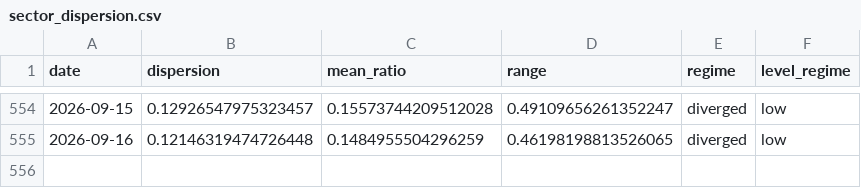
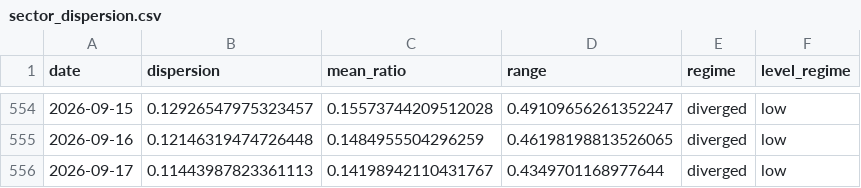
Before and after one commit to tradermonty/uptrend-dashboard, a CSV file: data/sector_dispersion.csv, drawn as a sheet; only a part is shown, gaps mark what is left out.

```diff
--- a/data/sector_dispersion.csv
+++ b/data/sector_dispersion.csv
@@ -555 +555,2 @@ date,dispersion,mean_ratio,range,regime,level_regime
 2026-09-16,0.12146319474726448,0.1484955504296259,0.46198198813526065,diverged,low
+2026-09-17,0.11443987823361113,0.14198942110431767,0.4349701168977644,diverged,low
```
Also changed, not shown: data/industry_summary.csv, data/sector_summary.csv, 2 other files.
